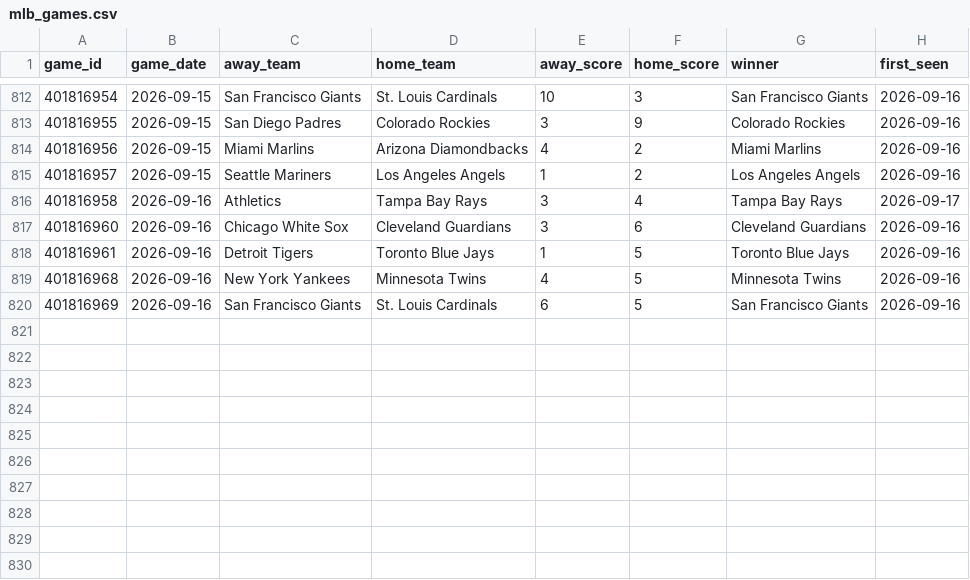
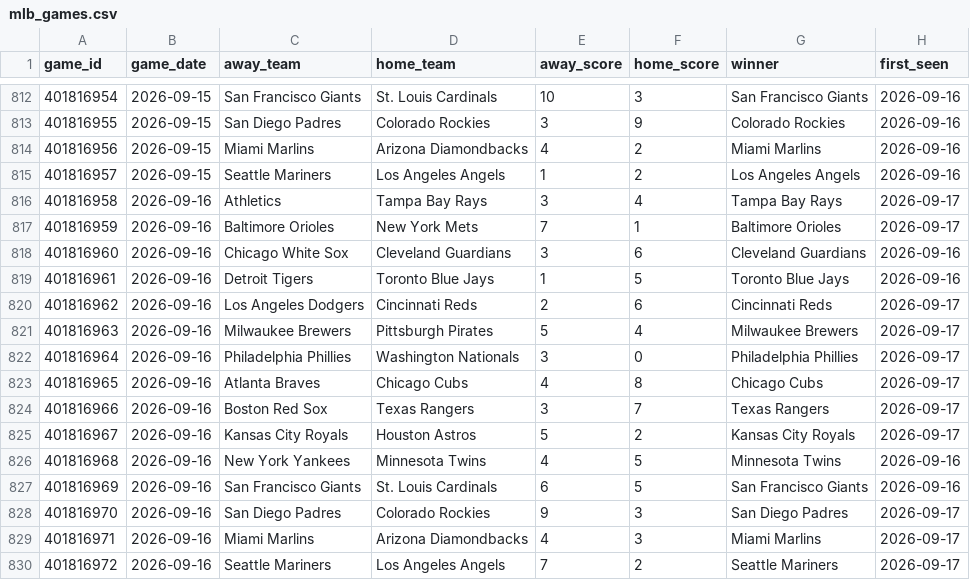
Before and after one commit to mfradkin2/sports-predictions, a CSV file: history/mlb_games.csv, drawn as a sheet; only a part is shown, gaps mark what is left out; the diff names each change by its address in the sheet, - before the commit and + after, or states it on an @@ line.

```diff
--- a/history/mlb_games.csv
+++ b/history/mlb_games.csv
+row 817: 401816959 | 2026-09-16 | Baltimore Orioles | New York Mets | 7 | 1 | Baltimore Orioles | 2026-09-17
+row 820: 401816962 | 2026-09-16 | Los Angeles Dodgers | Cincinnati Reds | 2 | 6 | Cincinnati Reds | 2026-09-17
+row 821: 401816963 | 2026-09-16 | Milwaukee Brewers | Pittsburgh Pirates | 5 | 4 | Milwaukee Brewers | 2026-09-17
+row 822: 401816964 | 2026-09-16 | Philadelphia Phillies | Washington Nationals | 3 | 0 | Philadelphia Phillies | 2026-09-17
+row 823: 401816965 | 2026-09-16 | Atlanta Braves | Chicago Cubs | 4 | 8 | Chicago Cubs | 2026-09-17
+row 824: 401816966 | 2026-09-16 | Boston Red Sox | Texas Rangers | 3 | 7 | Texas Rangers | 2026-09-17
+row 825: 401816967 | 2026-09-16 | Kansas City Royals | Houston Astros | 5 | 2 | Kansas City Royals | 2026-09-17
+row 828: 401816970 | 2026-09-16 | San Diego Padres | Colorado Rockies | 9 | 3 | San Diego Padres | 2026-09-17
+row 829: 401816971 | 2026-09-16 | Miami Marlins | Arizona Diamondbacks | 4 | 3 | Miami Marlins | 2026-09-17
+row 830: 401816972 | 2026-09-16 | Seattle Mariners | Los Angeles Angels | 7 | 2 | Seattle Mariners | 2026-09-17
```
Also changed, not shown: history/mlb_ledger.csv, history/mlb_team_stats.csv, 39 other files.
